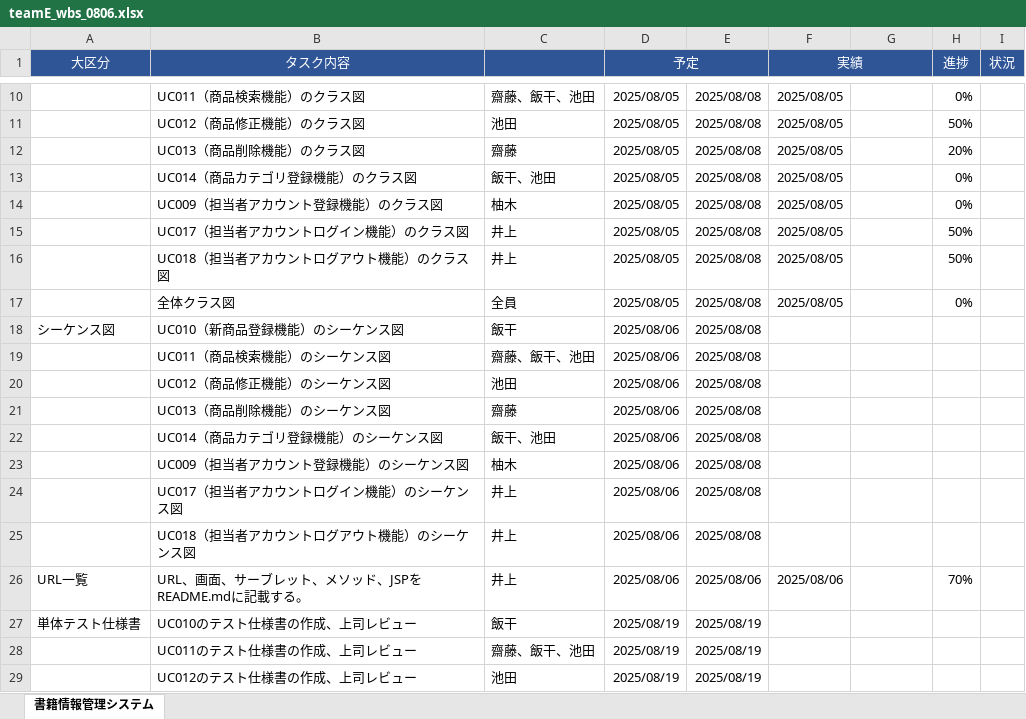
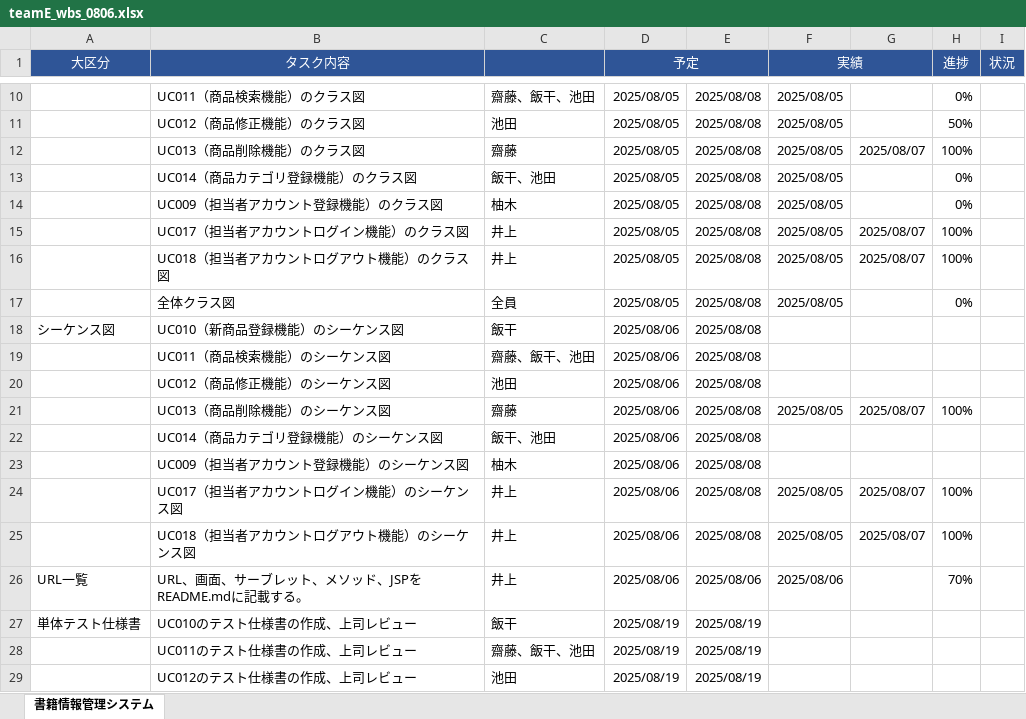
Before and after one commit to NstecEmp-013/team-dev-spring-boot-ec, an Excel workbook: plan/wbs/teamE_wbs_0806.xlsx, sheet 書籍情報管理システム, drawn as a sheet; only a part is shown, gaps mark what is left out; values as stored, in another font and other column widths than the file's, no borders; the diff names each change by its address in the sheet, - before the commit and + after, or states it on an @@ line.

```diff
--- a/plan/wbs/teamE_wbs_0806.xlsx (sheet 書籍情報管理システム)
+++ b/plan/wbs/teamE_wbs_0806.xlsx (sheet 書籍情報管理システム)
-G12: (empty)
+G12: 2025/08/07
-H12 (進捗): 20%
+H12 (進捗): 100%
-G15:G16: (empty)
+G15:G16: 2025/08/07
-H15:H16 (進捗): 50%
+H15:H16 (進捗): 100%
-F21 (実績): (empty)
+F21 (実績): 2025/08/05
-G21: (empty)
+G21: 2025/08/07
-H21 (進捗): (empty)
+H21 (進捗): 100%
-F24:F25 (実績): (empty)
+F24:F25 (実績): 2025/08/05
-G24:G25: (empty)
+G24:G25: 2025/08/07
-H24:H25 (進捗): (empty)
+H24:H25 (進捗): 100%
```
Also changed, not shown: 1 other file.
